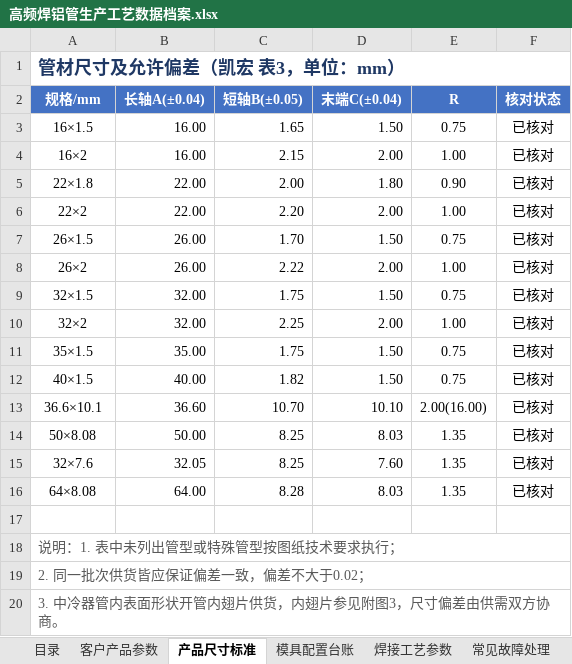
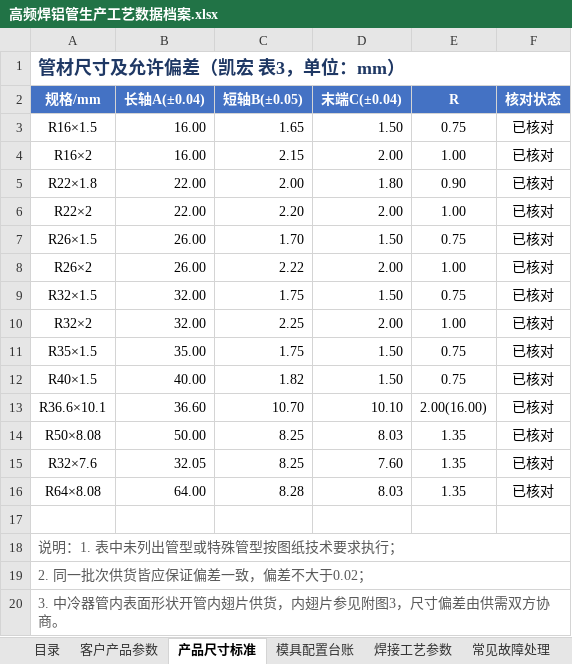
Before and after one commit to xingchendahaixue/alu-tube-app, an Excel workbook: alu-tube-app/高频焊铝管生产工艺数据档案.xlsx, sheet 产品尺寸标准, drawn as a sheet; values as stored, in another font and other column widths than the file's, no borders; conditional formats not drawn; the diff names each change by its address in the sheet, - before the commit and + after, or states it on an @@ line.

Commit message:
v3.1：尺寸标准加 R 前缀 + 备尺区间改 5200-5950（刀数靠近上限）
- 产品尺寸标准（凯宏表3）14 个规格改为 R16×1.5 等，Excel/app_data.json/assets 同步
- LengthCalc：TARGET_LOW/HIGH = 5200/5950；recommendCuts 改为取区间内最大刀数（备尺靠近上限），无整数解时取最接近上限的刀数
- 计算器底部公式说明同步为新区间与新示例（222 → 26 刀 → 5877 → 5902-5907）
- DataDb.DATA_FIX_VERSION 4 → 5：升级后自动给 size_standards 规格加 R 前缀（normalizeSpecNames 泛化为按分类+字段处理）

```diff
--- a/alu-tube-app/高频焊铝管生产工艺数据档案.xlsx (sheet 产品尺寸标准)
+++ b/alu-tube-app/高频焊铝管生产工艺数据档案.xlsx (sheet 产品尺寸标准)
-A3 (规格/mm): 16×1.5
+A3 (规格/mm): R16×1.5
-A4 (规格/mm): 16×2
+A4 (规格/mm): R16×2
-A5 (规格/mm): 22×1.8
+A5 (规格/mm): R22×1.8
-A6 (规格/mm): 22×2
+A6 (规格/mm): R22×2
-A7 (规格/mm): 26×1.5
+A7 (规格/mm): R26×1.5
-A8 (规格/mm): 26×2
+A8 (规格/mm): R26×2
-A9 (规格/mm): 32×1.5
+A9 (规格/mm): R32×1.5
-A10 (规格/mm): 32×2
+A10 (规格/mm): R32×2
-A11 (规格/mm): 35×1.5
+A11 (规格/mm): R35×1.5
-A12 (规格/mm): 40×1.5
+A12 (规格/mm): R40×1.5
-A13 (规格/mm): 36.6×10.1
+A13 (规格/mm): R36.6×10.1
-A14 (规格/mm): 50×8.08
+A14 (规格/mm): R50×8.08
-A15 (规格/mm): 32×7.6
+A15 (规格/mm): R32×7.6
-A16 (规格/mm): 64×8.08
+A16 (规格/mm): R64×8.08
```
Also changed, not shown: 7 other files.
